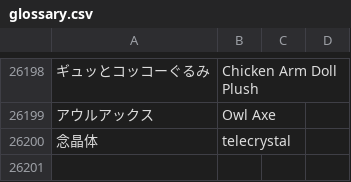
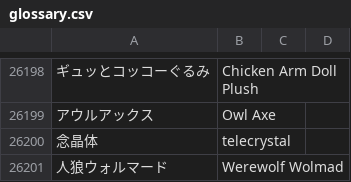
Before and after one commit to xshobux/dqx_custom_translations, a CSV file: csv/glossary.csv, drawn as a sheet; only a part is shown, gaps mark what is left out; the diff names each change by its address in the sheet, - before the commit and + after, or states it on an @@ line.

Commit message:
Update glossary.csv

```diff
--- a/csv/glossary.csv
+++ b/csv/glossary.csv
+row 26201: 人狼ウォルマード | Werewolf Wolmad
```
